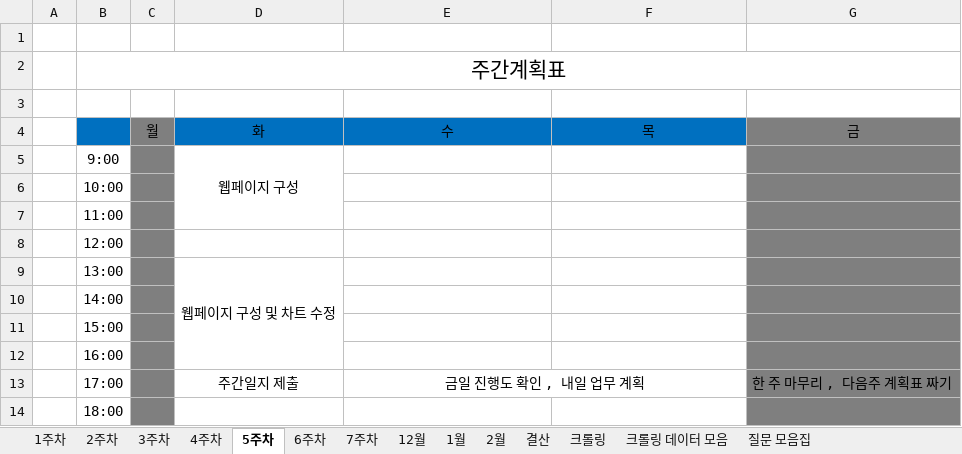
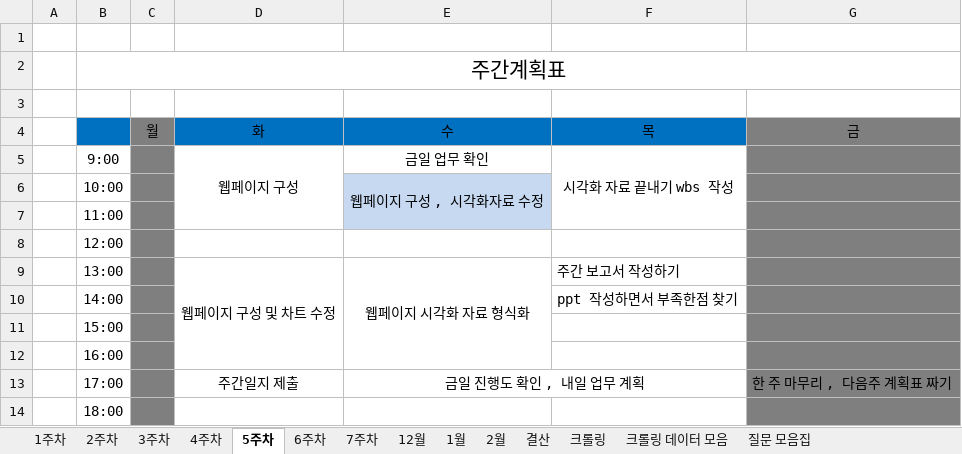
Before and after one commit to JUICE-JinHyeong/multicampus_final_First, an Excel workbook: final_project/프로젝트 필요 양식/멀티캠퍼스_최종프로젝트_1조_계획표.xlsx, sheet 5주차, drawn as a sheet; values as stored, in another font and other column widths than the file's, no borders; charts and pictures not drawn; the diff names each change by its address in the sheet, - before the commit and + after, or states it on an @@ line.

```diff
--- a/final_project/프로젝트 필요 양식/멀티캠퍼스_최종프로젝트_1조_계획표.xlsx (sheet 5주차)
+++ b/final_project/프로젝트 필요 양식/멀티캠퍼스_최종프로젝트_1조_계획표.xlsx (sheet 5주차)
-E5: (empty)
+E5: 금일 업무 확인
-F5: (empty)
+F5: 시각화 자료 끝내기 wbs 작성
+F5:F7 merged
-E6: (empty)
+E6: 웹페이지 구성 , 시각화자료 수정
-E6:E7 fill: none
+E6:E7 fill: #C6D9F1
+E6:E7 merged
-E9: (empty)
+E9: 웹페이지 시각화 자료 형식화
+E9:E12 merged
-F9: (empty)
+F9: 주간 보고서 작성하기
-F10: (empty)
+F10: ppt 작성하면서 부족한점 찾기
```
Also changed, not shown: sheet 결산, sheet 1월.
